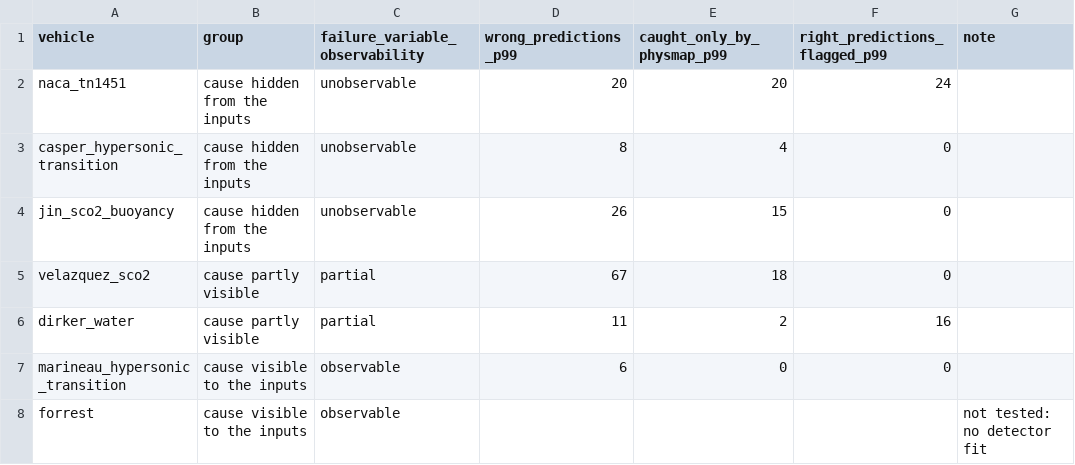
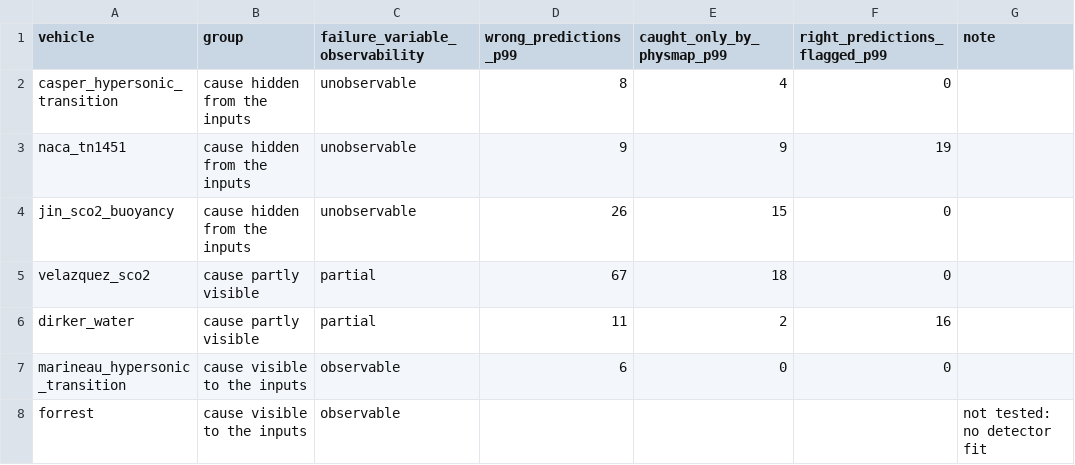
Before and after one commit to cloudronin/physmap, a CSV file: docs/talk/figures/data/bench_3_what_physmap_adds.csv, drawn as a sheet; removed rows and columns are numbered as before the commit, all else as after; the diff names each change by its address in the sheet, - before the commit and + after, or states it on an @@ line.

```diff
--- a/docs/talk/figures/data/bench_3_what_physmap_adds.csv
+++ b/docs/talk/figures/data/bench_3_what_physmap_adds.csv
-row 2: naca_tn1451 | cause hidden from the inputs | unobservable | 20 | 20 | 24
+row 3: naca_tn1451 | cause hidden from the inputs | unobservable | 9 | 9 | 19
```
Also changed, not shown: docs/talk/figures/data/bench_2_seven_vehicles.csv, docs/talk/figures/data/bench_4_home_baseline.csv, 41 other files.
